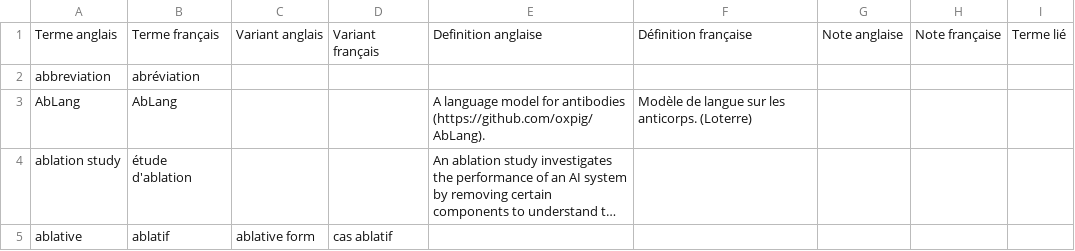
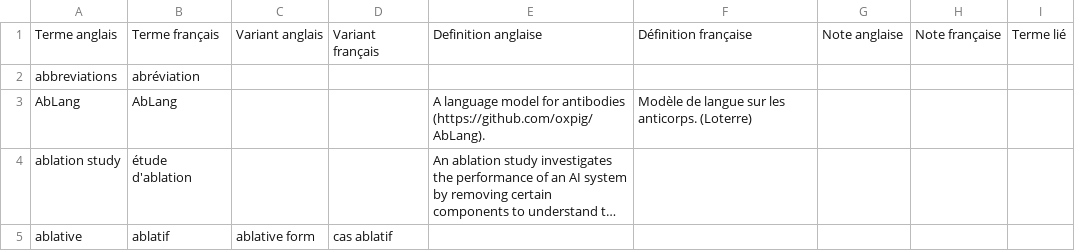
Before and after one commit to MathildeHuguin/mon-projet-vercel, a CSV file: data_modifie.csv, drawn as a sheet; only a part is shown; long unchanged cells end in ….

```diff
--- a/data_modifie.csv
+++ b/data_modifie.csv
@@ -1,3 +1,3 @@
 Terme anglais;Terme français;Variant anglais;Variant français;Definition anglaise;Définition française;Note anglaise;Note française;Terme lié
-abbreviation;abréviation;;;;;;;
+abbreviations;abréviation;;;;;;;
 AbLang;AbLang;;;A language model for antibodies (https://github.com/oxpig/AbLang).;Modèle de langue sur les anticorps. (Loterre);;;
```
Also changed, not shown: 1 other file.
